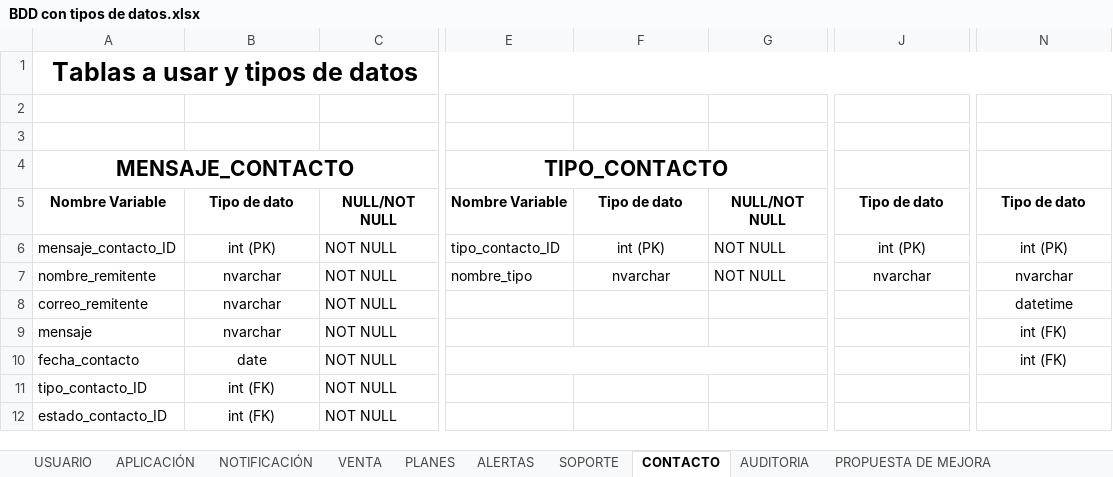
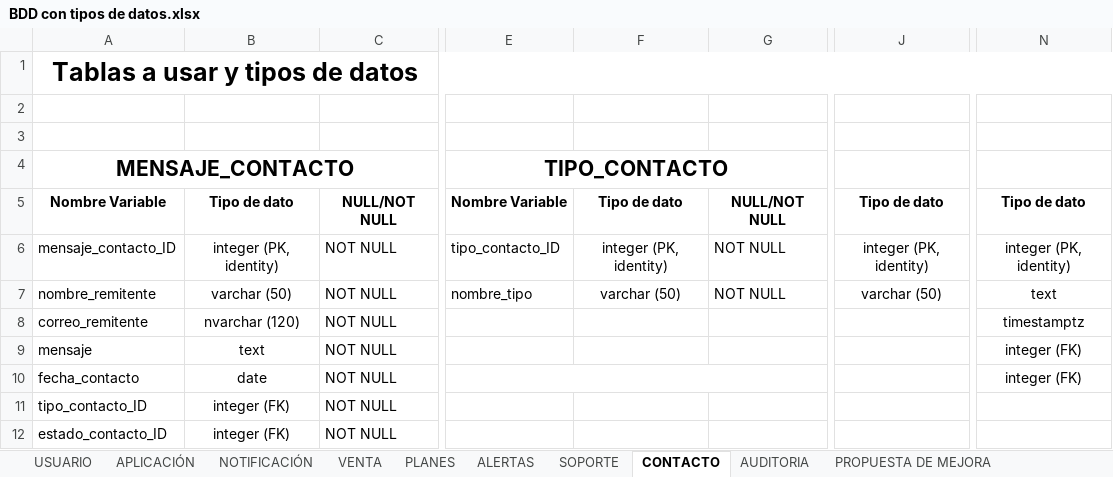
Before and after one commit to Mtipla/EMRGEN, an Excel workbook: Fase 2/Evidencias Proyecto/Evidencias de documentación/4.1 Diccionario de Datos - Modelo de Dominio/BDD con tipos de datos.xlsx, sheet CONTACTO, drawn as a sheet; only a part is shown, gaps mark what is left out; values as stored, in another font and other column widths than the file's, no borders; charts and pictures not drawn; the diff names each change by its address in the sheet, - before the commit and + after, or states it on an @@ line.

```diff
--- a/Fase 2/Evidencias Proyecto/Evidencias de documentación/4.1 Diccionario de Datos - Modelo de Dominio/BDD con tipos de datos.xlsx (sheet CONTACTO)
+++ b/Fase 2/Evidencias Proyecto/Evidencias de documentación/4.1 Diccionario de Datos - Modelo de Dominio/BDD con tipos de datos.xlsx (sheet CONTACTO)
-B6: int (PK)
+B6: integer (PK, identity)
-F6: int (PK)
+F6: integer (PK, identity)
-J6: int (PK)
+J6: integer (PK, identity)
-N6: int (PK)
+N6: integer (PK, identity)
-B7: nvarchar
+B7: varchar (50)
-F7: nvarchar
+F7: varchar (50)
-J7: nvarchar
+J7: varchar (50)
-N7: nvarchar
+N7: text
-B8: nvarchar
+B8: nvarchar (120)
-N8: datetime
+N8: timestamptz
-B9: nvarchar
+B9: text
-N9:N10: int (FK)
+N9:N10: integer (FK)
-B11:B12: int (FK)
+B11:B12: integer (FK)
```
Also changed, not shown: sheet USUARIO, sheet ALERTAS, sheet SOPORTE, sheet VENTA, sheet PLANES, sheet APLICACIÓN, 2 more sheets, Fase 2/Evidencias Proyecto/Evidencias de documentación/1.5 RACI/Matriz RACI.xlsx, Fase 2/Evidencias Proyecto/Evidencias de documentación/1.6 Informe TEC/Horas hombre en relación a Tareas.xlsx, 42 other files.
